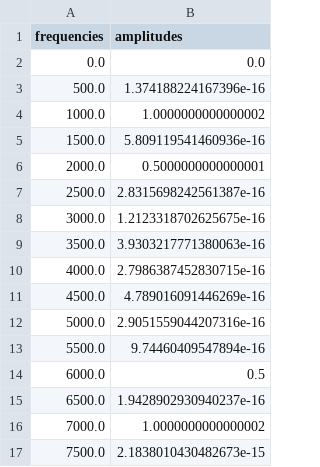
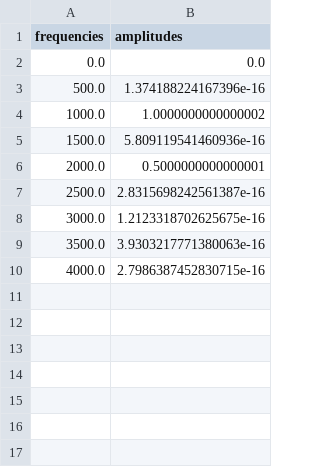
Before and after one commit to phongdz98/DSP_Master, a CSV file: final_app/output/phong.csv, drawn as a sheet.

```diff
--- a/final_app/output/phong.csv
+++ b/final_app/output/phong.csv
@@ -10,8 +10 @@ frequencies,amplitudes
 4000.0,2.7986387452830715e-16
-4500.0,4.789016091446269e-16
-5000.0,2.9051559044207316e-16
-5500.0,9.74460409547894e-16
-6000.0,0.5
-6500.0,1.9428902930940237e-16
-7000.0,1.0000000000000002
-7500.0,2.1838010430482673e-15
```
Also changed, not shown: 1 other file.
